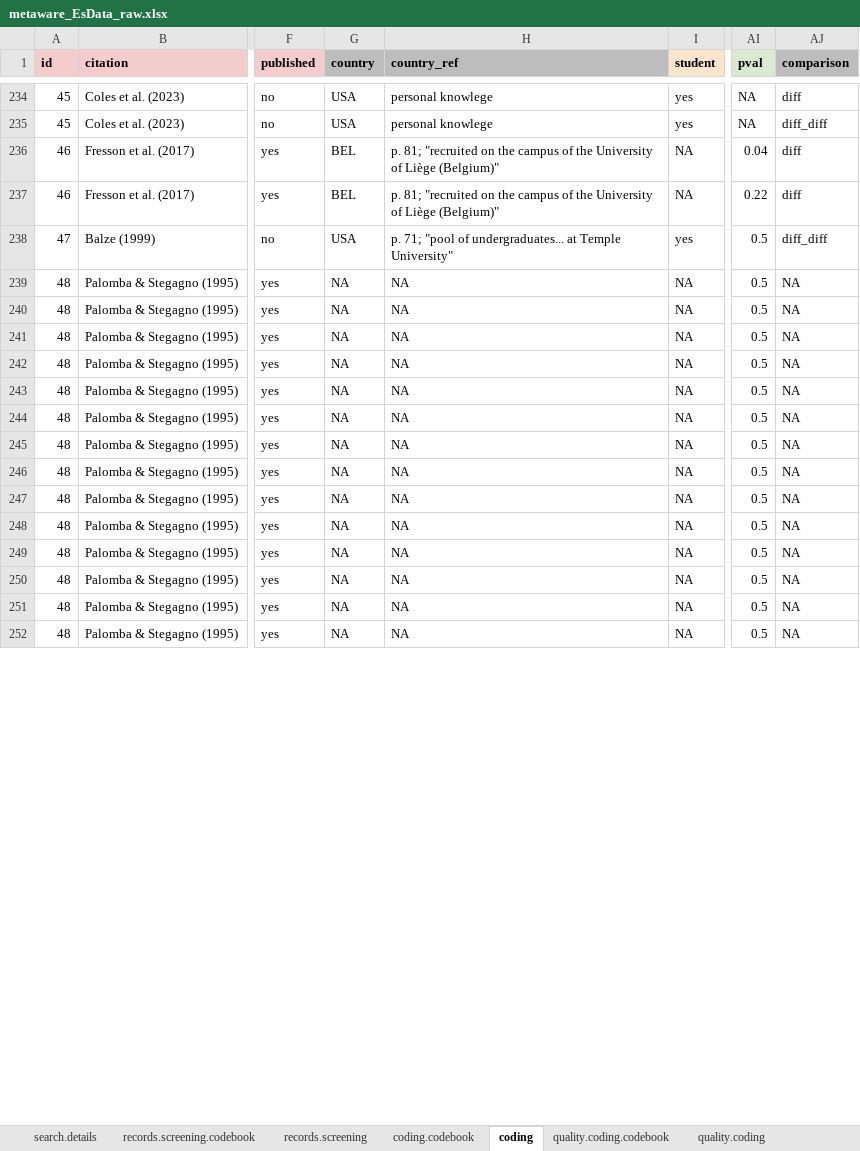
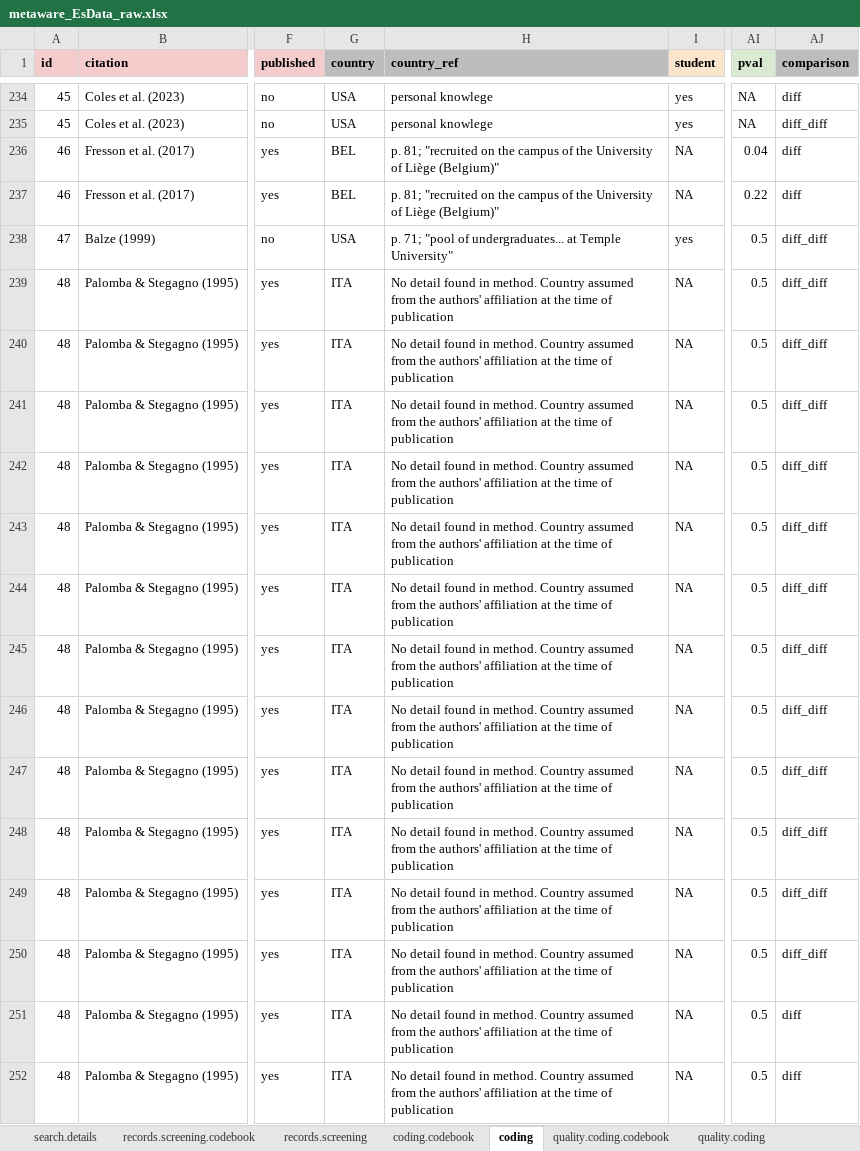
Before and after one commit to ColesNicholas/metaware, an Excel workbook: data/metaware_EsData_raw.xlsx, sheet coding, drawn as a sheet; only a part is shown, gaps mark what is left out; values as stored, in another font and other column widths than the file's, no borders; charts and pictures and table styles not drawn; the diff covers the shown part only; the diff names each change by its address in the sheet, - before the commit and + after, or states it on an @@ line.

```diff
--- a/data/metaware_EsData_raw.xlsx (sheet coding)
+++ b/data/metaware_EsData_raw.xlsx (sheet coding)
-G239:G252 (country): NA
+G239:G252 (country): ITA
-H239:H252 (country_ref): NA
+H239:H252 (country_ref): No detail found in method. Country assumed from the authors' affiliation at the time of publication
-AJ239:AJ250 (comparison): NA
+AJ239:AJ250 (comparison): diff_diff
-AJ251:AJ252 (comparison): NA
+AJ251:AJ252 (comparison): diff
```
Also changed, not shown: 66 edited cells elsewhere in this sheet, 1 other file.
